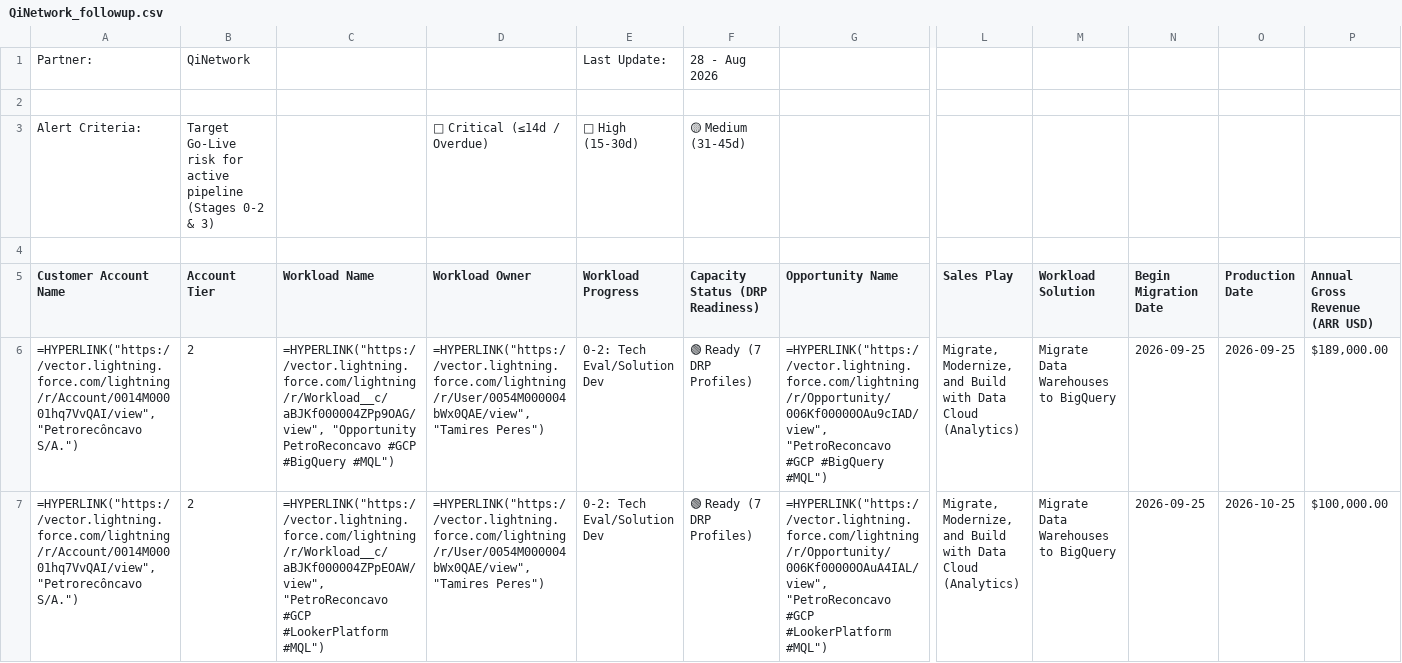
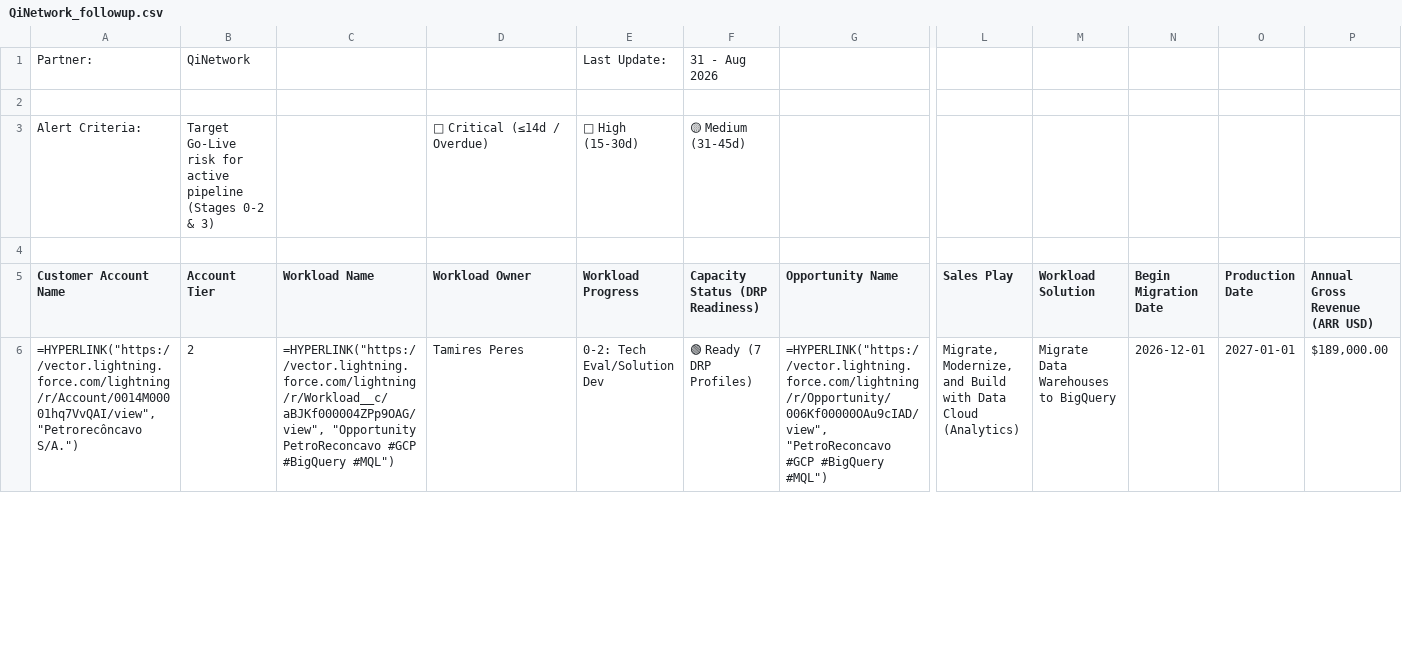
Before and after one commit to oliverhartley/Decks_My_Partners, a CSV file: followup_data_latest/QiNetwork_followup.csv, drawn as a sheet; only a part is shown, gaps mark what is left out; rows hold the shown columns only; the diff covers the shown part only; the diff names each change by its address in the sheet, - before the commit and + after, or states it on an @@ line.

Commit message:
Change Workload Owner field to plain text without hyperlink across all partner trackers and global dashboard

```diff
--- a/followup_data_latest/QiNetwork_followup.csv
+++ b/followup_data_latest/QiNetwork_followup.csv
-F1 (Capacity Status (DRP Readiness)): 28 - Aug 2026
+F1 (Capacity Status (DRP Readiness)): 31 - Aug 2026
-D6 (Workload Owner): =HYPERLINK("https://vector.lightning.force.com/lightning/r/User/0054M000004bWx0QAE/view", "Tamires Peres")
+D6 (Workload Owner): Tamires Peres
-N6 (Begin Migration Date): 2026-09-25
+N6 (Begin Migration Date): 2026-12-01
-O6 (Production Date): 2026-09-25
+O6 (Production Date): 2027-01-01
-row 7: =HYPERLINK("https://vector.lightning.force.com/lightning/r/Account/0014M00001hq7VvQAI/view", "Petrorecôncavo S/A.") | 2 | =HYPERLINK("https://vector.lightning.force.com/lightning/r/Workload__c/aBJKf000004ZPpEOAW/view", "PetroReconcavo #GCP #LookerPlatform #MQL") | =HYPERLINK("https://vector.lightning.force.com/lightning/r/User/0054M000004bWx0QAE/view", "Tamires Peres") | 0-2: Tech Eval/Solution Dev | 🟢 Ready (7 DRP Profiles) | =HYPERLINK("https://vector.lightning.force.com/lightning/r/Opportunity/006Kf00000OAuA4IAL/view", "PetroReconcavo #GCP #LookerPlatform #MQL") | Migrate, Modernize, and Build with Data Cloud (Analytics) | Migrate Data Warehouses to BigQuery | 2026-09-25 | 2026-10-25 | $100,000.00
```
Also changed, not shown: 42 edited cells elsewhere in this file, followup_data_latest/Growth_Partner_Network__GPN__followup.csv, followup_data_latest/IPNET__Telefônica_Cloud__followup.csv, 51 other files.
